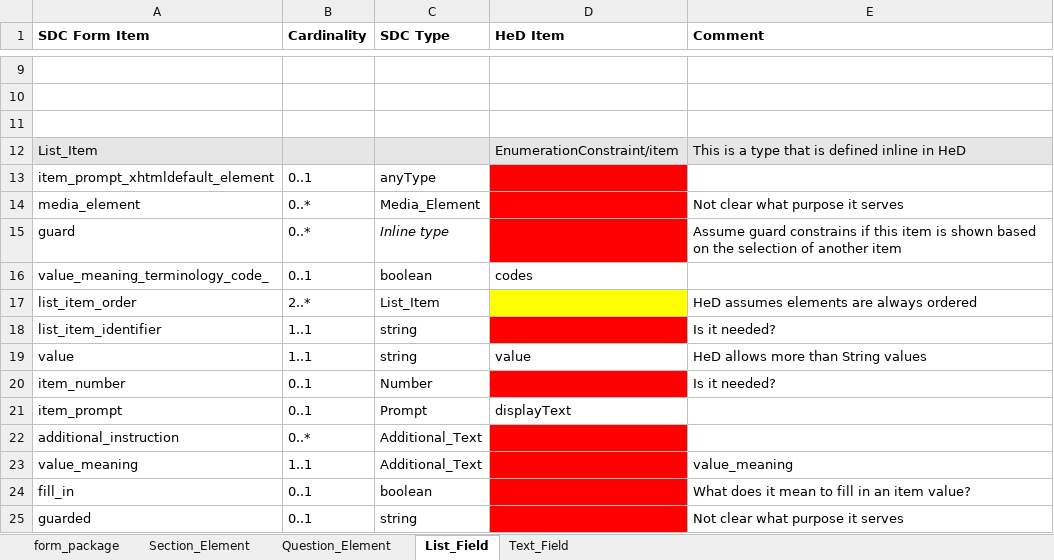
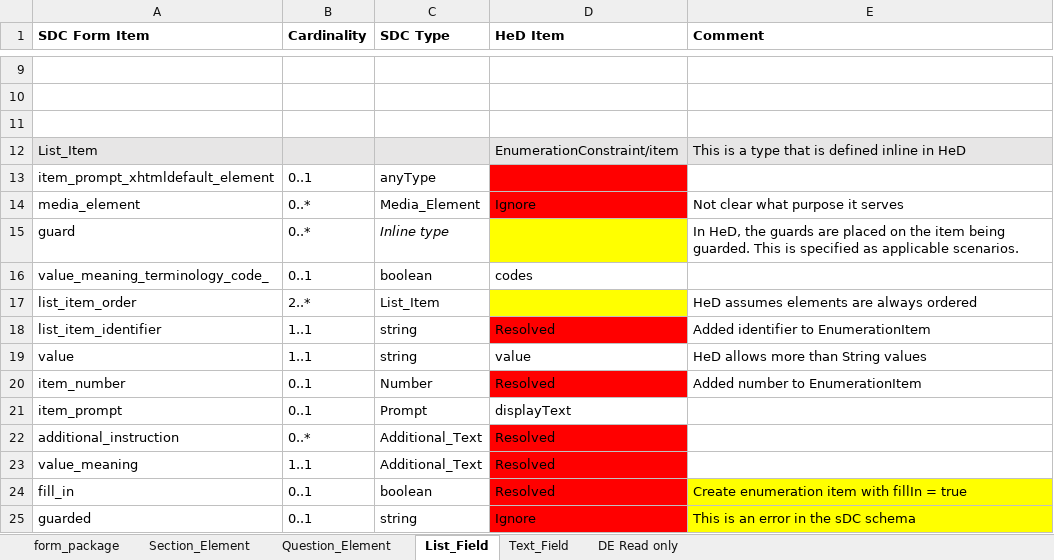
Before and after one commit to cqframework/healthedecisions, an Excel workbook: specification/src/docs/SDC_HeD_Mapping.xlsx, sheet List_Field, drawn as a sheet; only a part is shown, gaps mark what is left out; values as stored, in another font and other column widths than the file's, no borders; the diff names each change by its address in the sheet, - before the commit and + after, or states it on an @@ line.

Commit message:
Refinements to HeD schema to better align with SDC. Added example of SDC form translated to HeD.

```diff
--- a/specification/src/docs/SDC_HeD_Mapping.xlsx (sheet List_Field)
+++ b/specification/src/docs/SDC_HeD_Mapping.xlsx (sheet List_Field)
+sheet tab: DE Read only
-D14 (HeD Item): (empty)
+D14 (HeD Item): Ignore
-D15 fill: #FF0000
+D15 fill: #FFFF00
-E15 (Comment): Assume guard constrains if this item is shown based on the selection of another item
+E15 (Comment): In HeD, the guards are placed on the item being guarded. This is specified as applicable scenarios.
-D18 (HeD Item): (empty)
+D18 (HeD Item): Resolved
-E18 (Comment): Is it needed?
+E18 (Comment): Added identifier to EnumerationItem
-D20 (HeD Item): (empty)
+D20 (HeD Item): Resolved
-E20 (Comment): Is it needed?
+E20 (Comment): Added number to EnumerationItem
-D22:D24 (HeD Item): (empty)
+D22:D24 (HeD Item): Resolved
-E23 (Comment): value_meaning
+E23 (Comment): (empty)
-E24 (Comment): What does it mean to fill in an item value?
+E24 (Comment): Create enumeration item with fillIn = true
-E24:E25 fill: none
+E24:E25 fill: #FFFF00
-D25 (HeD Item): (empty)
+D25 (HeD Item): Ignore
-E25 (Comment): Not clear what purpose it serves
+E25 (Comment): This is an error in the sDC schema
```
Also changed, not shown: sheet Text_Field, sheet Question_Element, sheet form_package, sheet Section_Element, 4 other files.
